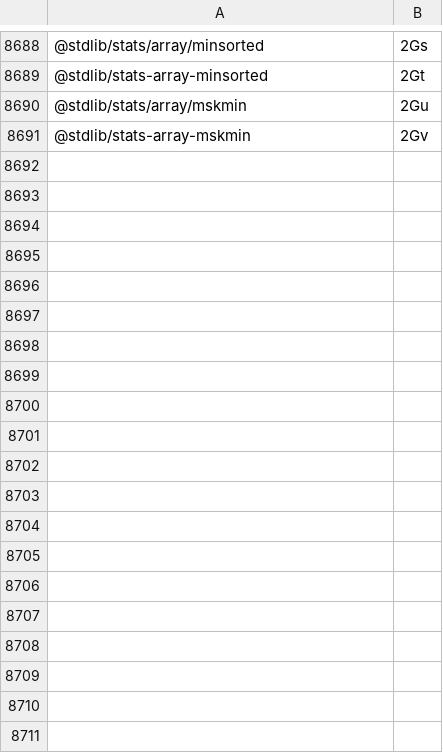
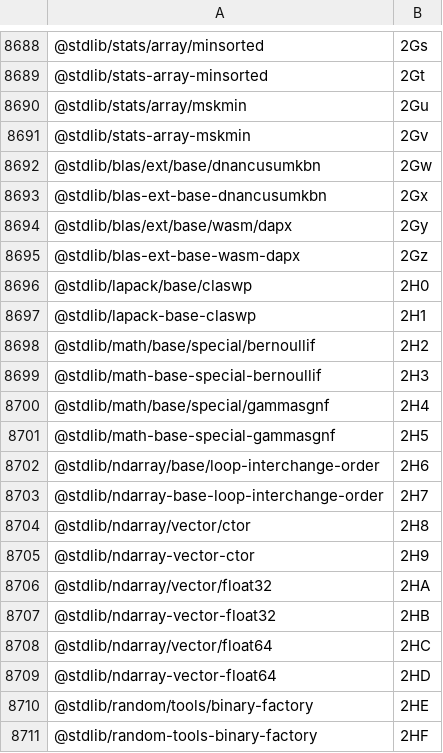
Before and after one commit to stdlib-js/error-tools-pkg2id, a CSV file: data/data.csv, drawn as a sheet; only a part is shown, gaps mark what is left out; the diff covers the shown part only; the diff names each change by its address in the sheet, - before the commit and + after, or states it on an @@ line.

```diff
--- a/data/data.csv
+++ b/data/data.csv
+row 8692: @stdlib/blas/ext/base/dnancusumkbn | 2Gw
+row 8693: @stdlib/blas-ext-base-dnancusumkbn | 2Gx
+row 8694: @stdlib/blas/ext/base/wasm/dapx | 2Gy
+row 8695: @stdlib/blas-ext-base-wasm-dapx | 2Gz
+row 8696: @stdlib/lapack/base/claswp | 2H0
+row 8697: @stdlib/lapack-base-claswp | 2H1
+row 8698: @stdlib/math/base/special/bernoullif | 2H2
+row 8699: @stdlib/math-base-special-bernoullif | 2H3
+row 8700: @stdlib/math/base/special/gammasgnf | 2H4
+row 8701: @stdlib/math-base-special-gammasgnf | 2H5
+row 8702: @stdlib/ndarray/base/loop-interchange-order | 2H6
+row 8703: @stdlib/ndarray-base-loop-interchange-order | 2H7
+row 8704: @stdlib/ndarray/vector/ctor | 2H8
+row 8705: @stdlib/ndarray-vector-ctor | 2H9
+row 8706: @stdlib/ndarray/vector/float32 | 2HA
+row 8707: @stdlib/ndarray-vector-float32 | 2HB
+row 8708: @stdlib/ndarray/vector/float64 | 2HC
+row 8709: @stdlib/ndarray-vector-float64 | 2HD
+row 8710: @stdlib/random/tools/binary-factory | 2HE
+row 8711: @stdlib/random-tools-binary-factory | 2HF
```
Also changed, not shown: 10 added rows elsewhere in this file, 4 other files.
